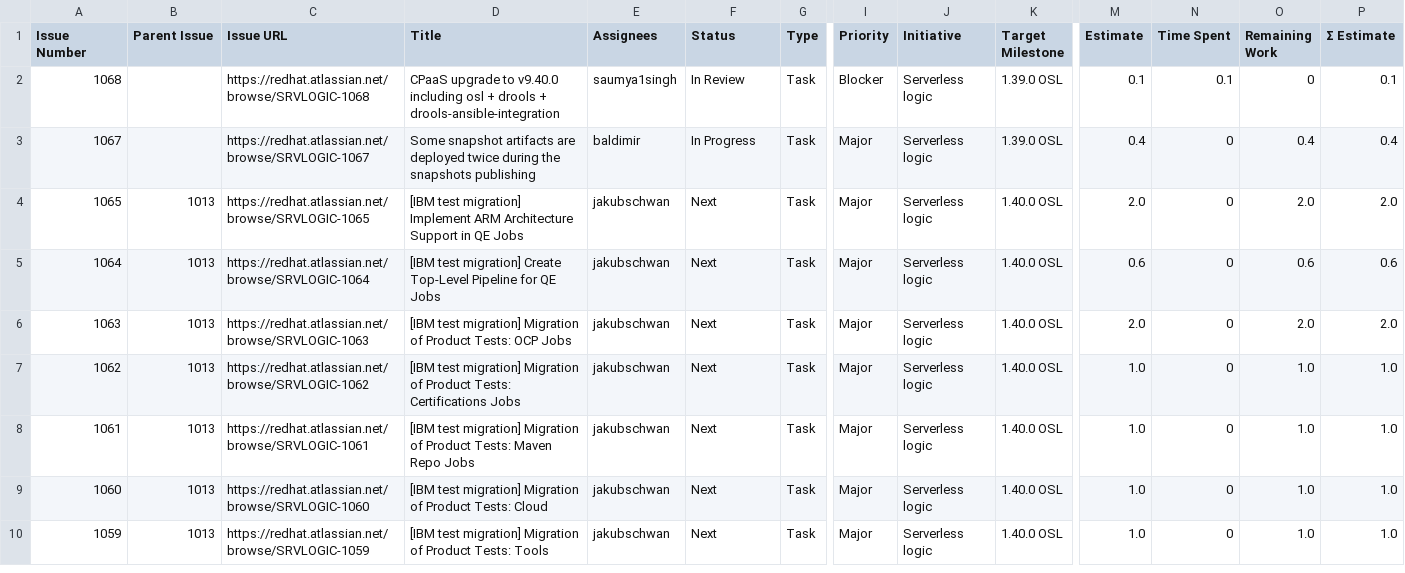
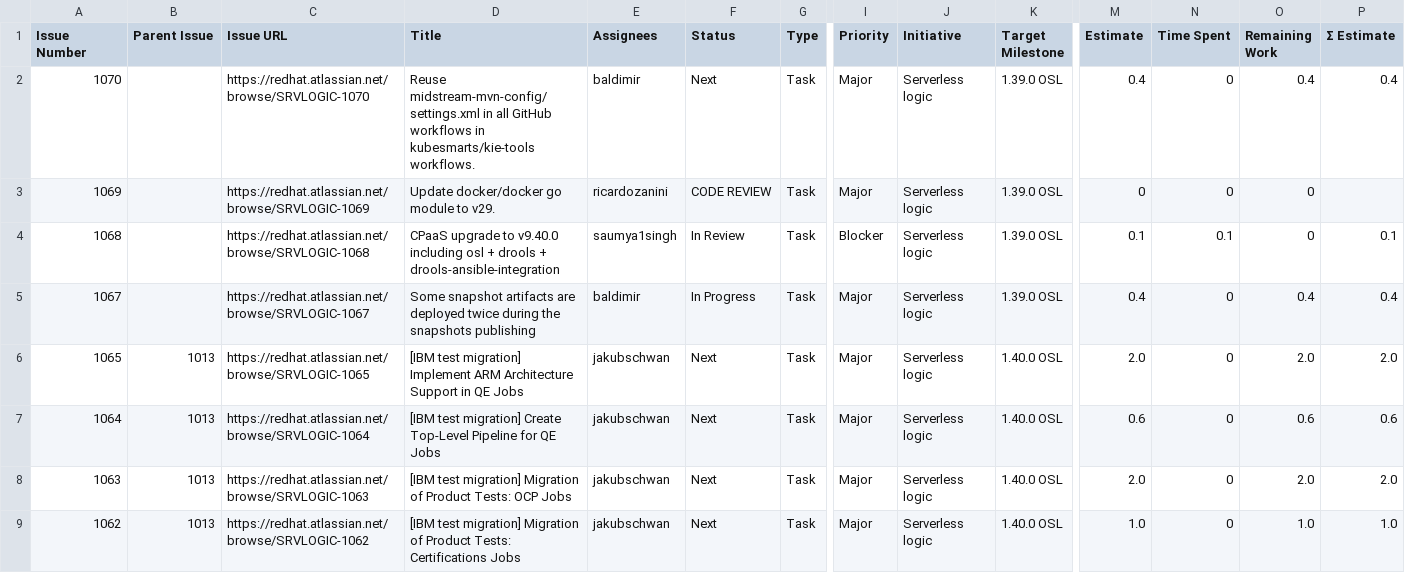
Before and after one commit to kubesmarts/pm-automations, a CSV file: exports/srvlogic-active-items.csv, drawn as a sheet; only a part is shown, gaps mark what is left out; the shorter side is filled out with more unchanged rows; rows hold the shown columns only; the diff names each change by its address in the sheet, - before the commit and + after, or states it on an @@ line.

```diff
--- a/exports/srvlogic-active-items.csv
+++ b/exports/srvlogic-active-items.csv
+row 2: 1070 |  | https://redhat.atlassian.net/browse/SRVLOGIC-1070 | Reuse midstream-mvn-config/settings.xml in all GitHub workflows in kubesmarts/kie-tools workflows. | baldimir | Next | Task | Major | Serverless logic | 1.39.0 OSL | 0.4 | 0 | 0.4 | 0.4
+row 3: 1069 |  | https://redhat.atlassian.net/browse/SRVLOGIC-1069 | Update docker/docker go module to v29. | ricardozanini | CODE REVIEW | Task | Major | Serverless logic | 1.39.0 OSL | 0 | 0 | 0
```
Also changed, not shown: exports/quarkus-active-items.csv.
